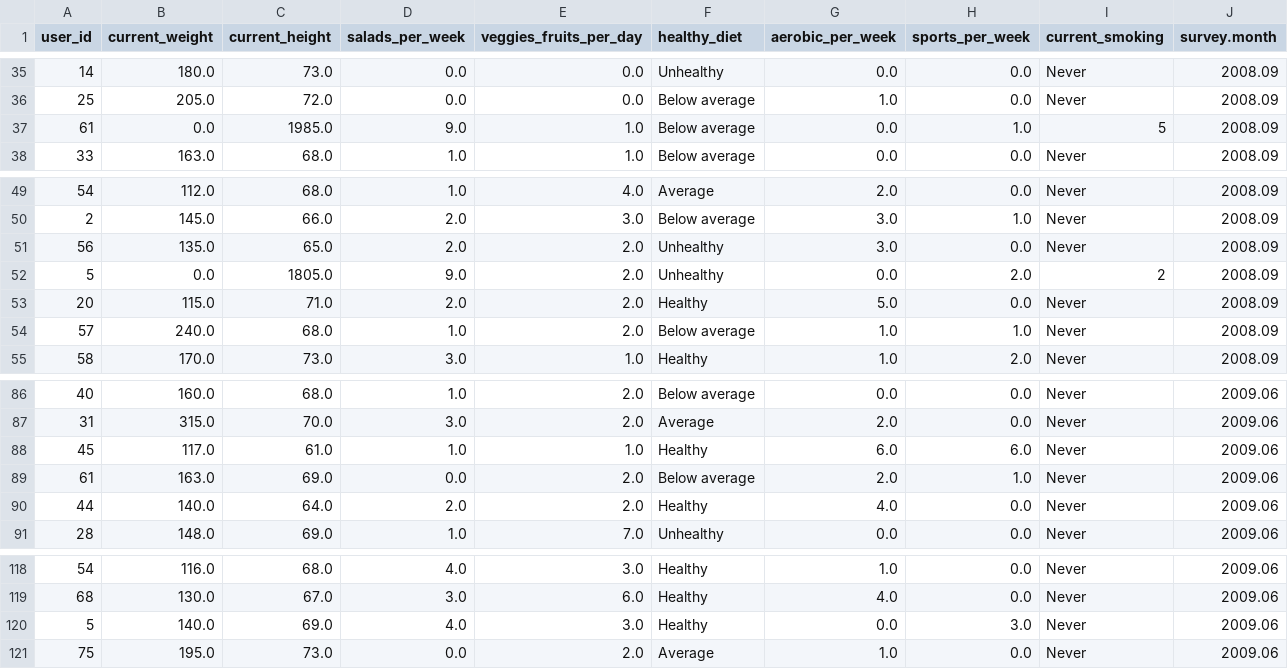
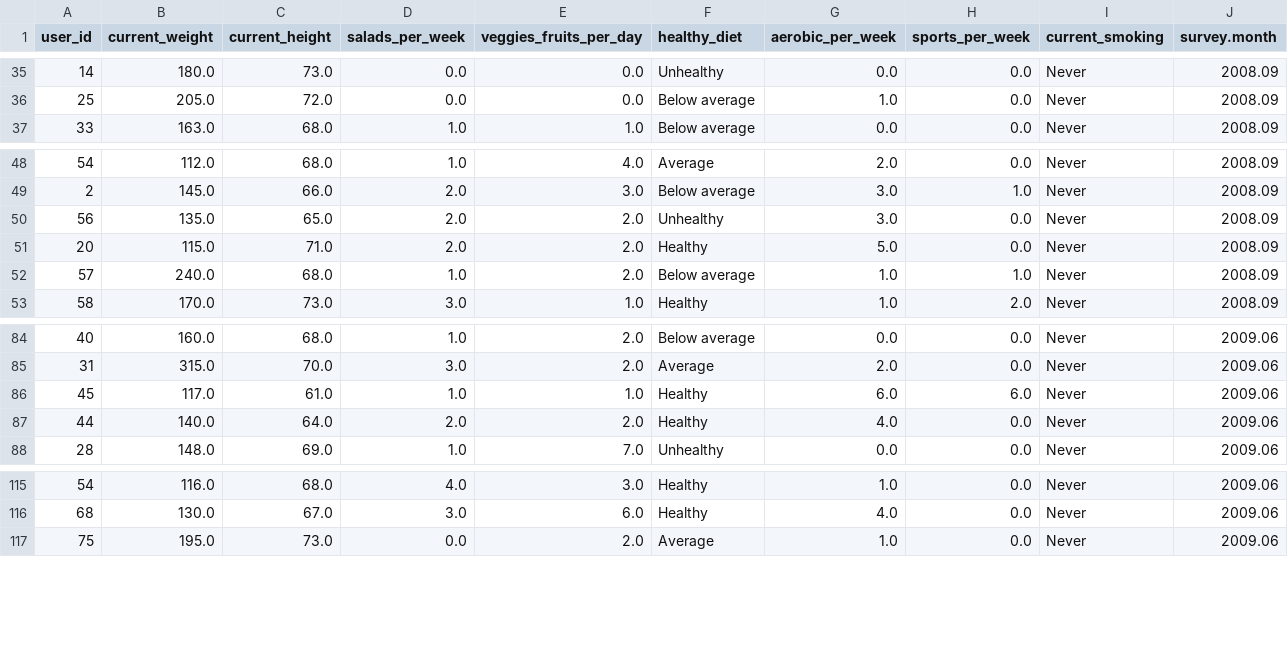
Before and after one commit to adaskalopoulou/studio-projects, a CSV file: code/project4/Datasets/health_oneyear.csv, drawn as a sheet; only a part is shown, gaps mark what is left out; the diff names each change by its address in the sheet, - before the commit and + after, or states it on an @@ line.

```diff
--- a/code/project4/Datasets/health_oneyear.csv
+++ b/code/project4/Datasets/health_oneyear.csv
-row 37: 61 | 0.0 | 1985.0 | 9.0 | 1.0 | Below average | 0.0 | 1.0 | 5 | 2008.09
-row 52: 5 | 0.0 | 1805.0 | 9.0 | 2.0 | Unhealthy | 0.0 | 2.0 | 2 | 2008.09
-row 89: 61 | 163.0 | 69.0 | 0.0 | 2.0 | Below average | 2.0 | 1.0 | Never | 2009.06
-row 120: 5 | 140.0 | 69.0 | 4.0 | 3.0 | Healthy | 0.0 | 3.0 | Never | 2009.06
```
Also changed, not shown: 30 other files.
